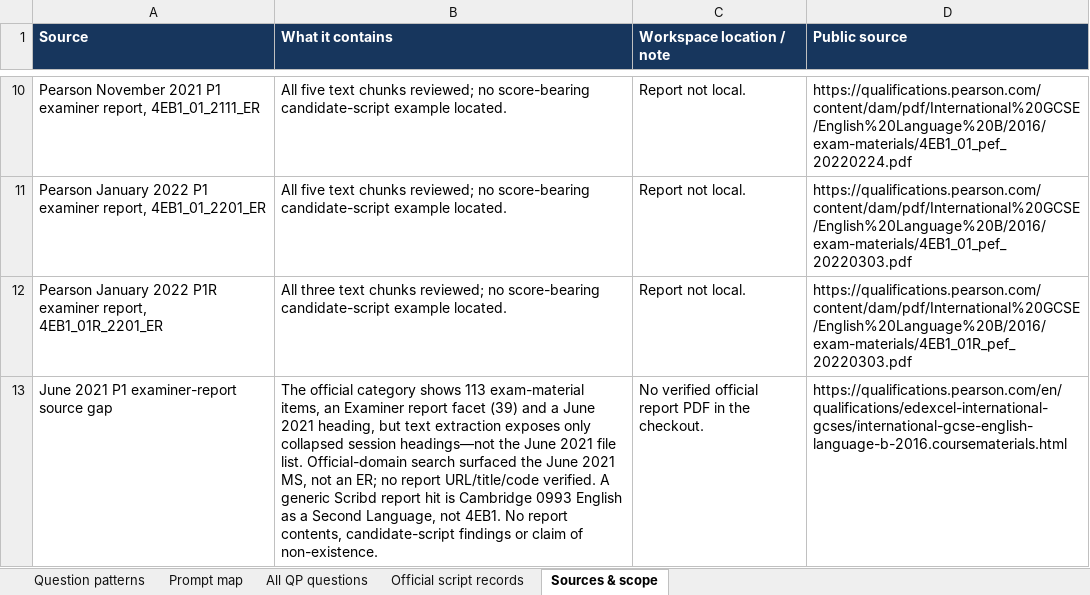
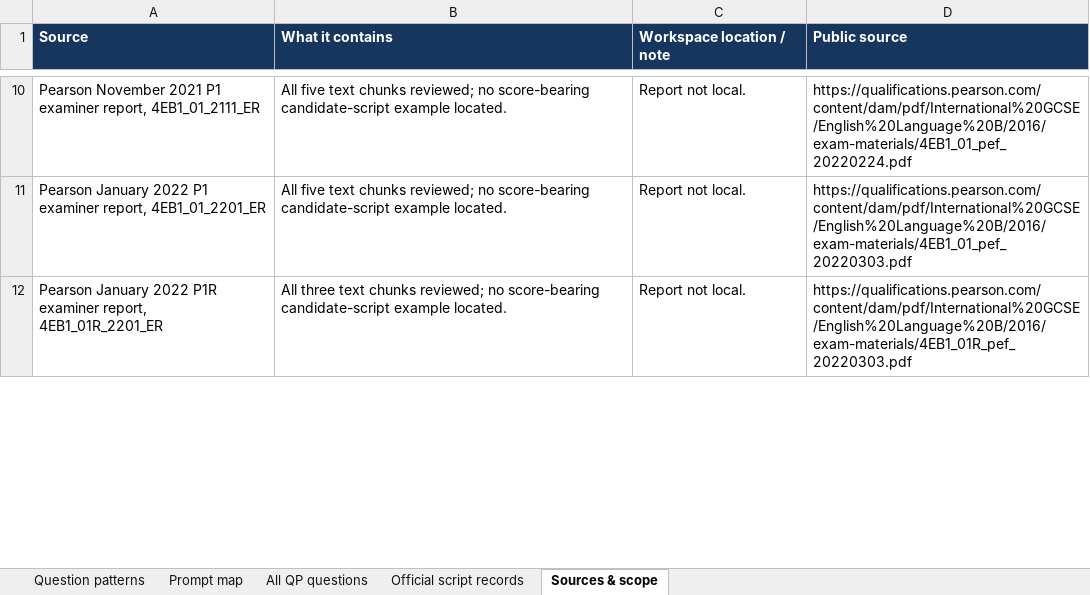
Before and after one commit to MythicalXenos/IGCSE-Omega, an Excel workbook: English_Answer_Bank/4EB1_Question_Type_Inventory.xlsx, sheet Sources & scope, drawn as a sheet; only a part is shown, gaps mark what is left out; values as stored, in another font and other column widths than the file's, no borders; table styles not drawn; removed rows and columns are numbered as before the commit, all else as after; the diff covers the shown part only; the diff names each change by its address in the sheet, - before the commit and + after, or states it on an @@ line.

Commit message:
Add May/June 2021 English P1 Section A batch
Co-authored-by: arena-agent <297053741+arena-agent@users.noreply.github.com>

```diff
--- a/English_Answer_Bank/4EB1_Question_Type_Inventory.xlsx (sheet Sources & scope)
+++ b/English_Answer_Bank/4EB1_Question_Type_Inventory.xlsx (sheet Sources & scope)
-row 13: June 2021 P1 examiner-report source gap | The official category shows 113 exam-material items, an Examiner report facet (39) and a June 2021 heading, but text extraction exposes only collapsed session headings—not the June 2021 file list. Official-domain search surfaced the June 2021 MS, not an ER; no report URL/title/code verified. A generic Scribd report hit is Cambridge 0993 English as a Second Language, not 4EB1. No report contents, candidate-script findings or claim of non-existence. | No verified official report PDF in the checkout. | https://qualifications.pearson.com/en/qualifications/edexcel-international-gcses/international-gcse-english-language-b-2016.coursematerials.html
```
Also changed, not shown: 1 added row and 2 edited cells elsewhere in this sheet, sheet All QP questions, 12 other files.
